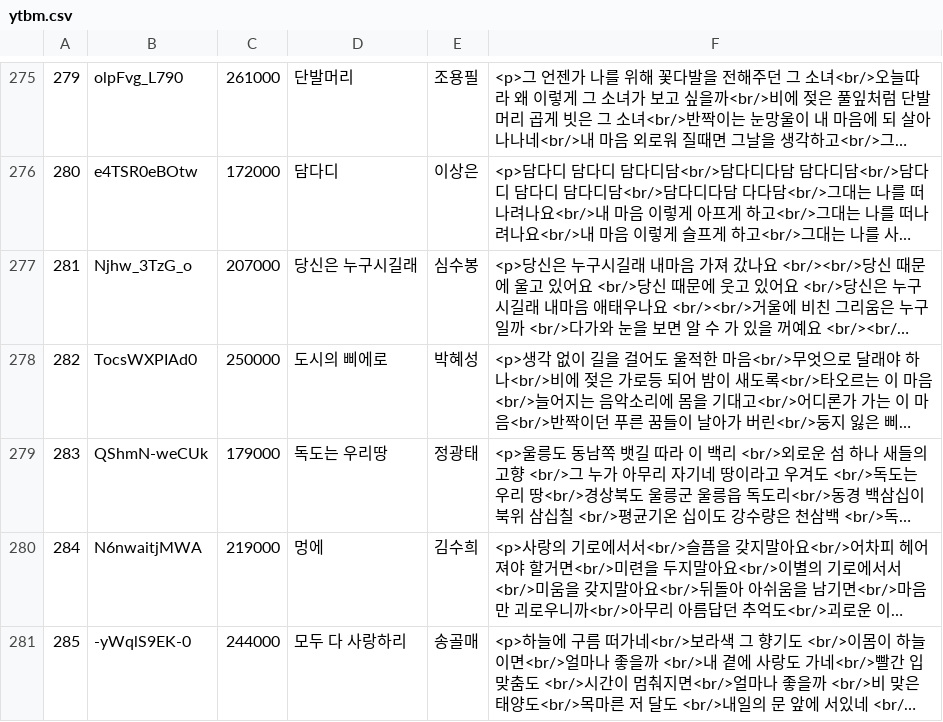
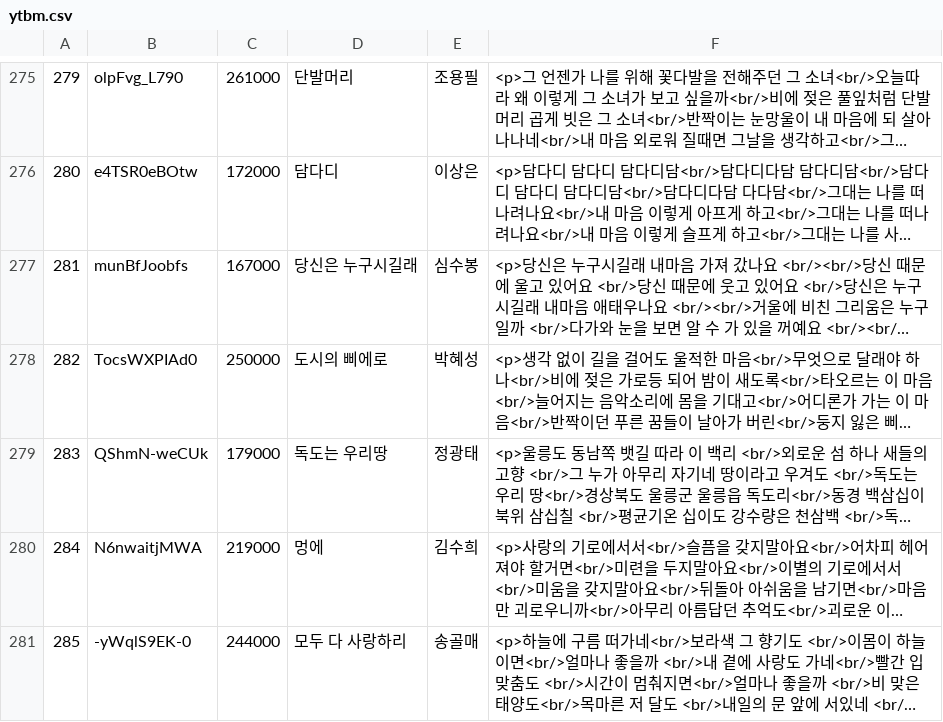
Before and after one commit to Hanultaree/uri2o4o, a CSV file: ytbm.csv, drawn as a sheet; only a part is shown, gaps mark what is left out; long unchanged cells end in …; the diff names each change by its address in the sheet, - before the commit and + after, or states it on an @@ line.

Commit message:
Update ytbm.csv

```diff
--- a/ytbm.csv
+++ b/ytbm.csv
-B277: Njhw_3TzG_o
+B277: munBfJoobfs
-C277: 207000
+C277: 167000
```
